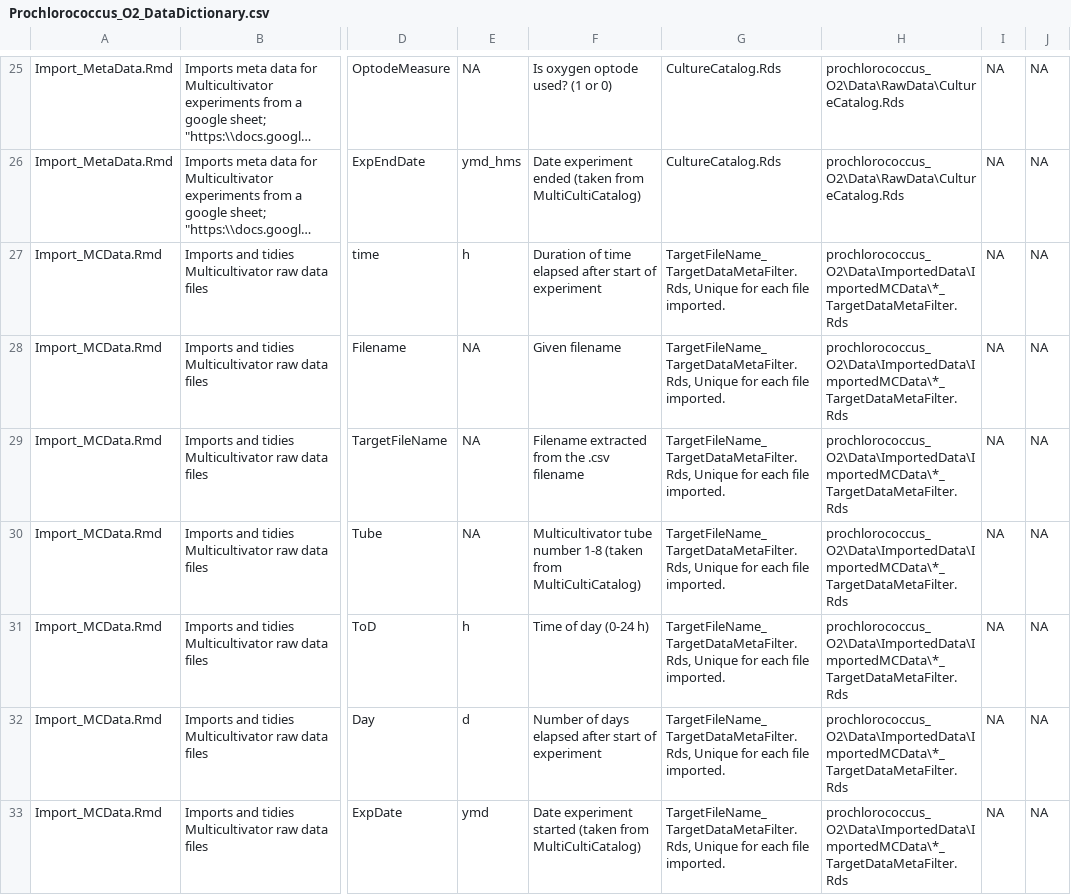
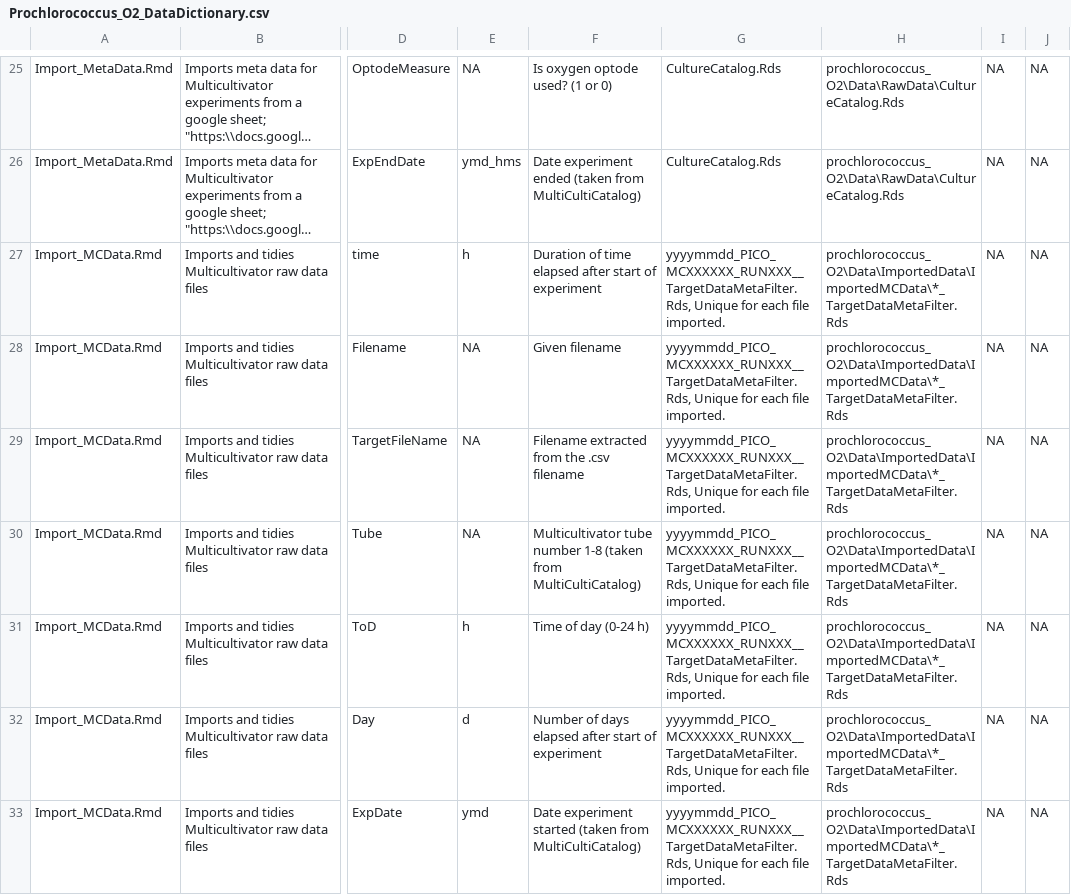
Before and after one commit to FundyPhytoPhys/prochlorococcus_o2, a CSV file: Docs/Prochlorococcus_O2_DataDictionary.csv, drawn as a sheet; only a part is shown, gaps mark what is left out; long unchanged cells end in …; the diff covers the shown part only; the diff names each change by its address in the sheet, - before the commit and + after, or states it on an @@ line.

```diff
--- a/Docs/Prochlorococcus_O2_DataDictionary.csv
+++ b/Docs/Prochlorococcus_O2_DataDictionary.csv
-G27:G33: TargetFileName_TargetDataMetaFilter.Rds, Unique for…
+G27:G33: yyyymmdd_PICO_MCXXXXXX_RUNXXX__TargetDataMetaFilter.Rds, Unique for…
```
Also changed, not shown: 3 removed rows and 127 edited cells elsewhere in this file.
